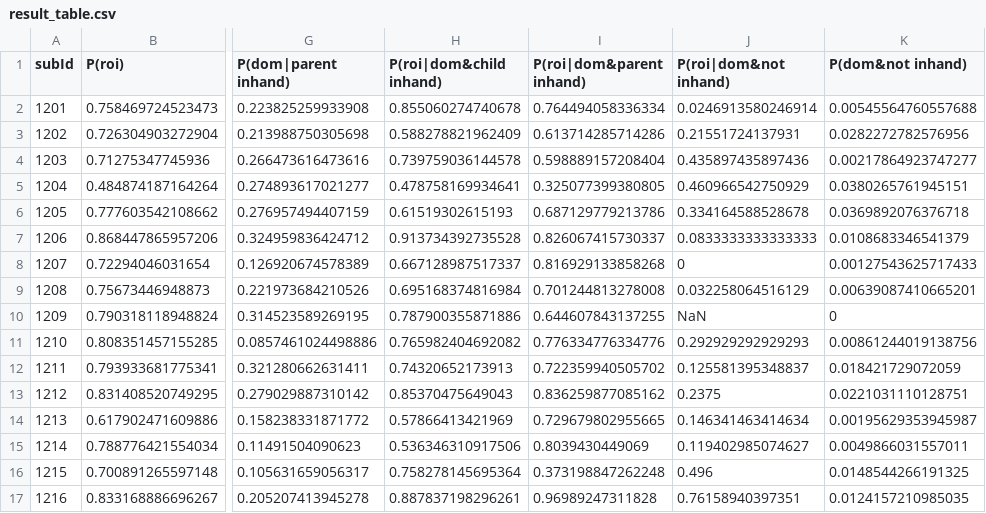
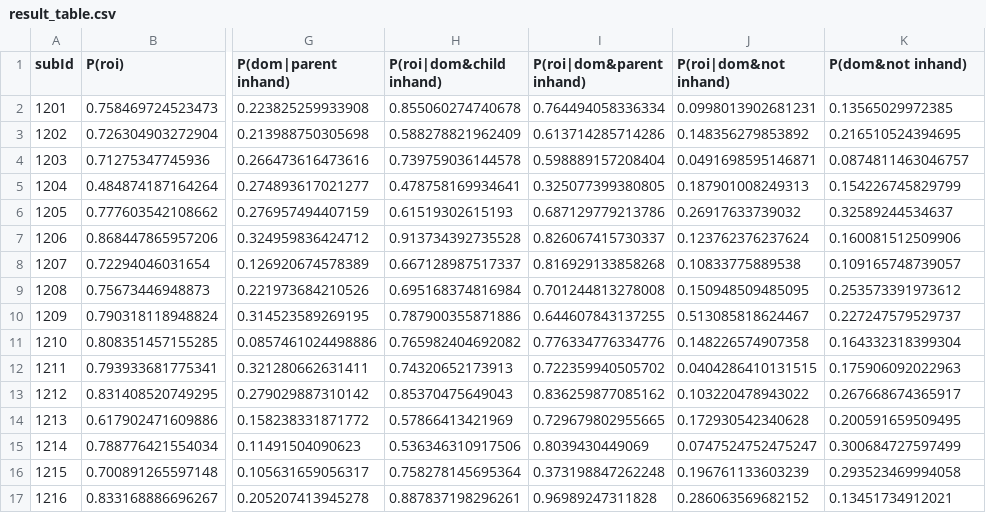
Before and after one commit to JaneYang07/headcam_gaze, a CSV file: result_table.csv, drawn as a sheet; only a part is shown, gaps mark what is left out; the diff covers the shown part only; the diff names each change by its address in the sheet, - before the commit and + after, or states it on an @@ line.

```diff
--- a/result_table.csv
+++ b/result_table.csv
-J2 (P(roi|dom&not inhand)): 0.0246913580246914
+J2 (P(roi|dom&not inhand)): 0.0998013902681231
-K2 (P(dom&not inhand)): 0.00545564760557688
+K2 (P(dom&not inhand)): 0.13565029972385
-J3 (P(roi|dom&not inhand)): 0.21551724137931
+J3 (P(roi|dom&not inhand)): 0.148356279853892
-K3 (P(dom&not inhand)): 0.0282272782576956
+K3 (P(dom&not inhand)): 0.216510524394695
-J4 (P(roi|dom&not inhand)): 0.435897435897436
+J4 (P(roi|dom&not inhand)): 0.0491698595146871
-K4 (P(dom&not inhand)): 0.00217864923747277
+K4 (P(dom&not inhand)): 0.0874811463046757
-J5 (P(roi|dom&not inhand)): 0.460966542750929
+J5 (P(roi|dom&not inhand)): 0.187901008249313
-K5 (P(dom&not inhand)): 0.0380265761945151
+K5 (P(dom&not inhand)): 0.154226745829799
-J6 (P(roi|dom&not inhand)): 0.334164588528678
+J6 (P(roi|dom&not inhand)): 0.26917633739032
-K6 (P(dom&not inhand)): 0.0369892076376718
+K6 (P(dom&not inhand)): 0.32589244534637
-J7 (P(roi|dom&not inhand)): 0.0833333333333333
+J7 (P(roi|dom&not inhand)): 0.123762376237624
-K7 (P(dom&not inhand)): 0.0108683346541379
+K7 (P(dom&not inhand)): 0.160081512509906
-J8 (P(roi|dom&not inhand)): 0
+J8 (P(roi|dom&not inhand)): 0.10833775889538
-K8 (P(dom&not inhand)): 0.00127543625717433
+K8 (P(dom&not inhand)): 0.109165748739057
-J9 (P(roi|dom&not inhand)): 0.032258064516129
+J9 (P(roi|dom&not inhand)): 0.150948509485095
-K9 (P(dom&not inhand)): 0.00639087410665201
+K9 (P(dom&not inhand)): 0.253573391973612
-J10 (P(roi|dom&not inhand)): NaN
+J10 (P(roi|dom&not inhand)): 0.513085818624467
-K10 (P(dom&not inhand)): 0
+K10 (P(dom&not inhand)): 0.227247579529737
-J11 (P(roi|dom&not inhand)): 0.292929292929293
+J11 (P(roi|dom&not inhand)): 0.148226574907358
-K11 (P(dom&not inhand)): 0.00861244019138756
+K11 (P(dom&not inhand)): 0.164332318399304
-J12 (P(roi|dom&not inhand)): 0.125581395348837
+J12 (P(roi|dom&not inhand)): 0.0404286410131515
-K12 (P(dom&not inhand)): 0.018421729072059
+K12 (P(dom&not inhand)): 0.175906092022963
-J13 (P(roi|dom&not inhand)): 0.2375
+J13 (P(roi|dom&not inhand)): 0.103220478943022
-K13 (P(dom&not inhand)): 0.0221031110128751
+K13 (P(dom&not inhand)): 0.267668674365917
-J14 (P(roi|dom&not inhand)): 0.146341463414634
+J14 (P(roi|dom&not inhand)): 0.172930542340628
-K14 (P(dom&not inhand)): 0.00195629353945987
+K14 (P(dom&not inhand)): 0.200591659509495
-J15 (P(roi|dom&not inhand)): 0.119402985074627
+J15 (P(roi|dom&not inhand)): 0.0747524752475247
-K15 (P(dom&not inhand)): 0.0049866031557011
+K15 (P(dom&not inhand)): 0.300684727597499
-J16 (P(roi|dom&not inhand)): 0.496
+J16 (P(roi|dom&not inhand)): 0.196761133603239
-K16 (P(dom&not inhand)): 0.0148544266191325
+K16 (P(dom&not inhand)): 0.293523469994058
-J17 (P(roi|dom&not inhand)): 0.76158940397351
+J17 (P(roi|dom&not inhand)): 0.286063569682152
-K17 (P(dom&not inhand)): 0.0124157210985035
+K17 (P(dom&not inhand)): 0.13451734912021
```
Also changed, not shown: 148 edited cells elsewhere in this file, 2 other files.
